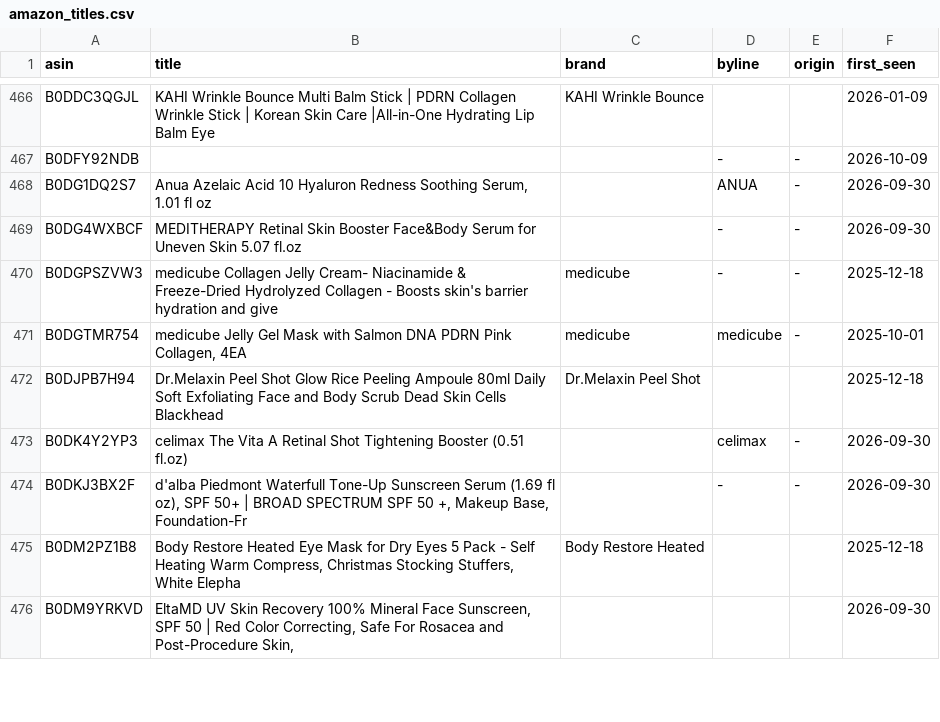
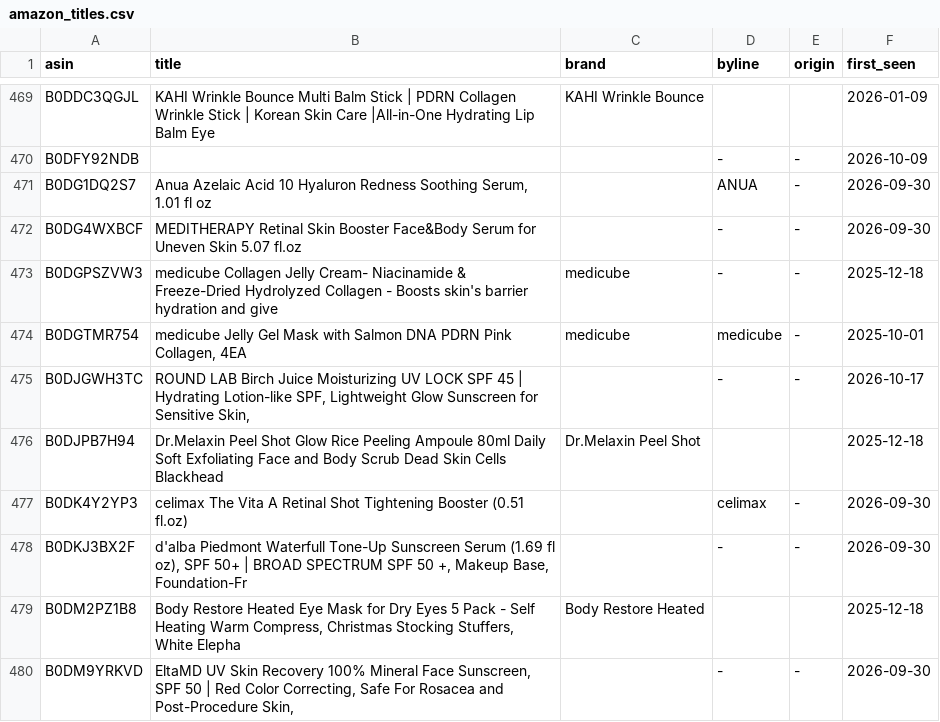
Before and after one commit to rhddyd12345678-blip/kbeauty-demand-tracker, a CSV file: data/amazon_titles.csv, drawn as a sheet; only a part is shown, gaps mark what is left out; the diff covers the shown part only.

```diff
--- a/data/amazon_titles.csv
+++ b/data/amazon_titles.csv
@@ -471,2 +474,3 @@ B0DGPSZVW3,medicube Collagen Jelly Cream- Niacinamide & Freeze-Dried Hydrolyzed
 B0DGTMR754,"medicube Jelly Gel Mask with Salmon DNA PDRN Pink Collagen, 4EA",medicube,medicube,-,2025-10-01
+B0DJGWH3TC,"ROUND LAB Birch Juice Moisturizing UV LOCK SPF 45 | Hydrating Lotion-like SPF, Lightweight Glow Sunscreen for Sensitive Skin,",,-,-,2026-10-17
 B0DJPB7H94,Dr.Melaxin Peel Shot Glow Rice Peeling Ampoule 80ml Daily Soft Exfoliating Face and Body Scrub Dead Skin Cells Blackhead,Dr.Melaxin Peel Shot,,,2025-12-18
@@ -475,2 +479,2 @@ B0DKJ3BX2F,"d'alba Piedmont Waterfull Tone-Up Sunscreen Serum (1.69 fl oz), SPF
 B0DM2PZ1B8,"Body Restore Heated Eye Mask for Dry Eyes 5 Pack - Self Heating Warm Compress, Christmas Stocking Stuffers, White Elepha",Body Restore Heated,,,2025-12-18
-B0DM9YRKVD,"EltaMD UV Skin Recovery 100% Mineral Face Sunscreen, SPF 50 | Red Color Correcting, Safe For Rosacea and Post-Procedure Skin,",,,,2026-09-30
+B0DM9YRKVD,"EltaMD UV Skin Recovery 100% Mineral Face Sunscreen, SPF 50 | Red Color Correcting, Safe For Rosacea and Post-Procedure Skin,",,-,-,2026-09-30
```
Also changed, not shown: 9 added rows and 63 edited cells elsewhere in this file, data/obs/index.csv, 6 other files.
